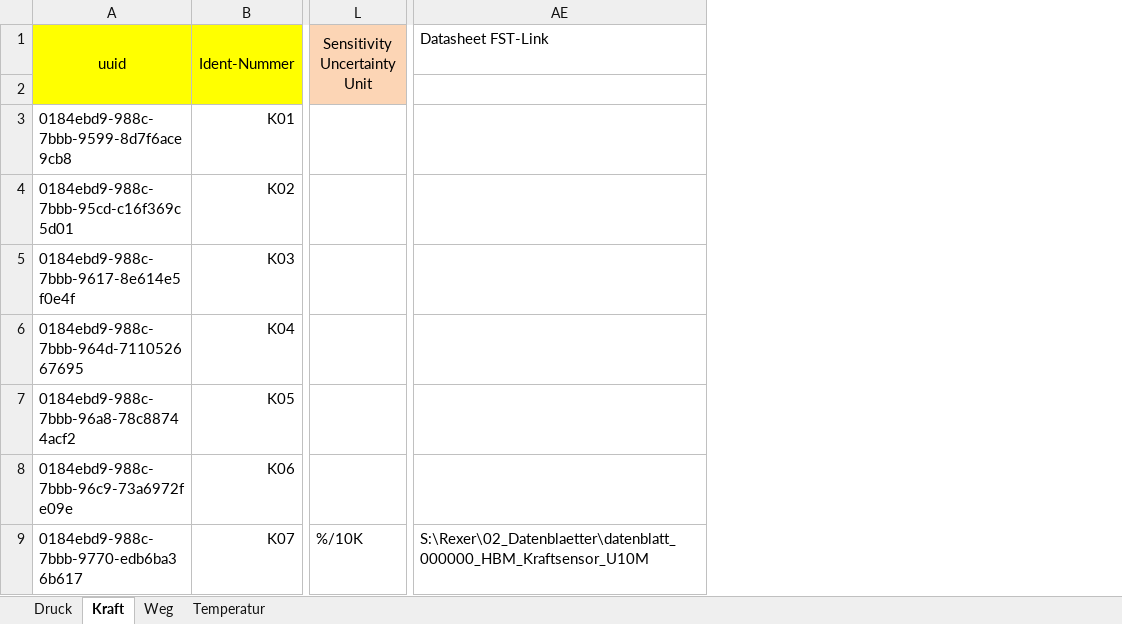
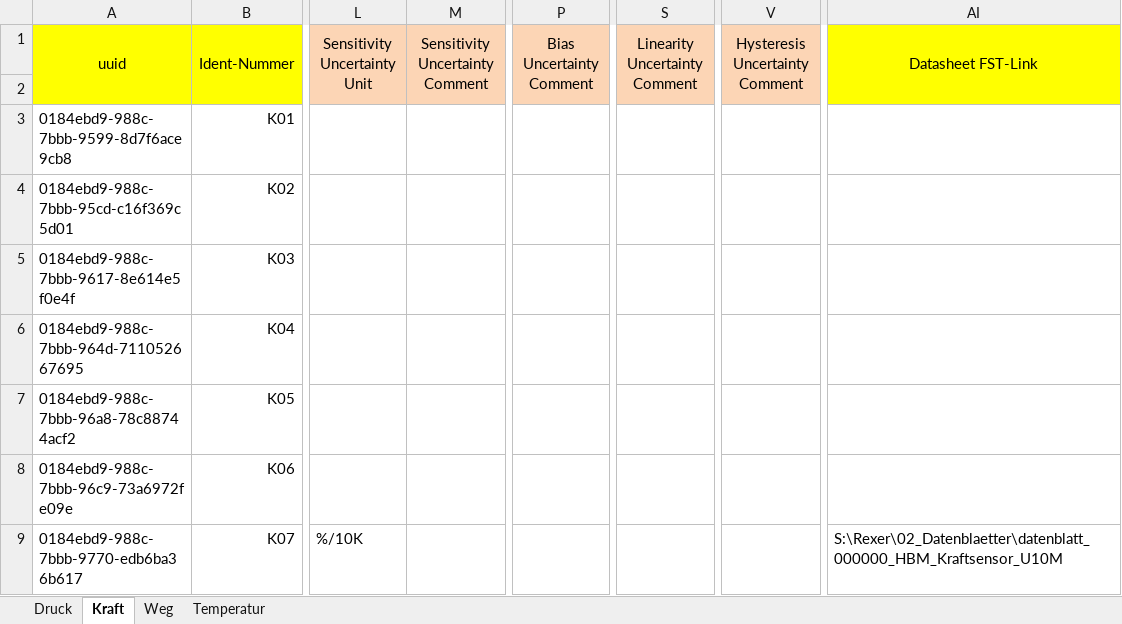
Before and after one commit to test123-all/hydropulser-database-scripts, an Excel workbook: sensor_table_EXAMPLE.xlsx, sheet Kraft, drawn as a sheet; only a part is shown, gaps mark what is left out; values as stored, in another font and other column widths than the file's, no borders; charts and pictures not drawn; addresses are those after the commit; the diff names each change by its address in the sheet, - before the commit and + after, or states it on an @@ line.

```diff
--- a/sensor_table_EXAMPLE.xlsx (sheet Kraft)
+++ b/sensor_table_EXAMPLE.xlsx (sheet Kraft)
+column M (Sensitivity Uncertainty Comment), empty
+column P (Bias Uncertainty Comment), empty
+column S (Linearity Uncertainty Comment), empty
+column V (Hysteresis Uncertainty Comment), empty
-AI1:AI2 fill: none
+AI1:AI2 fill: #FFFF00
-AI1 alignment: left
+AI1 alignment: center
+AI1:AI2 merged
```
Also changed, not shown: sheet Weg, sheet Temperatur, sheet Druck, charts or pictures, sensor_table.xlsx, 1 other file.
